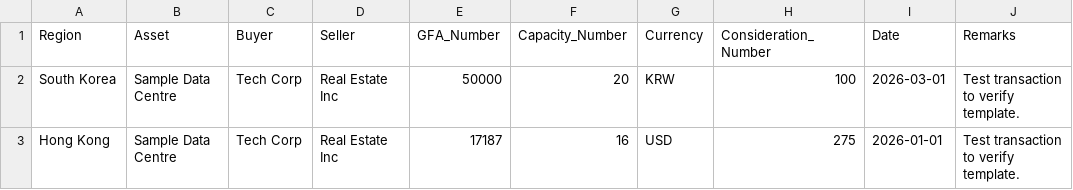
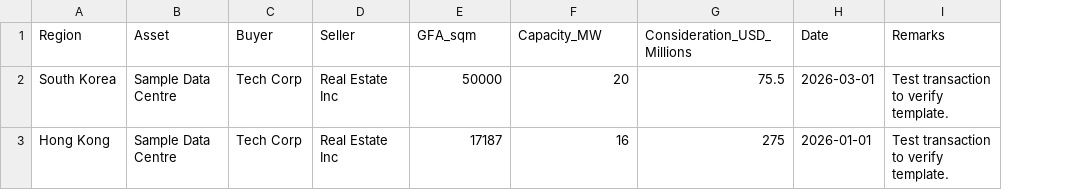
Before and after one commit to jna112567-sketch/apac-dc-tracker, a CSV file: transactions.csv, drawn as a sheet; only a part is shown; removed rows and columns are numbered as before the commit, all else as after; the diff names each change by its address in the sheet, - before the commit and + after, or states it on an @@ line.

Commit message:
Modify transactions.csv for updated data structure
Updated column names and values in transactions.csv to reflect new data format.

```diff
--- a/transactions.csv
+++ b/transactions.csv
-column G (Currency), rows 2-3: KRW | USD
-column H (Consideration_Number), rows 2-3: 100 | 275
+column G (Consideration_USD_Millions), rows 2-3: 75.5 | 275
-E1: GFA_Number
+E1: GFA_sqm
-F1: Capacity_Number
+F1: Capacity_MW
```
